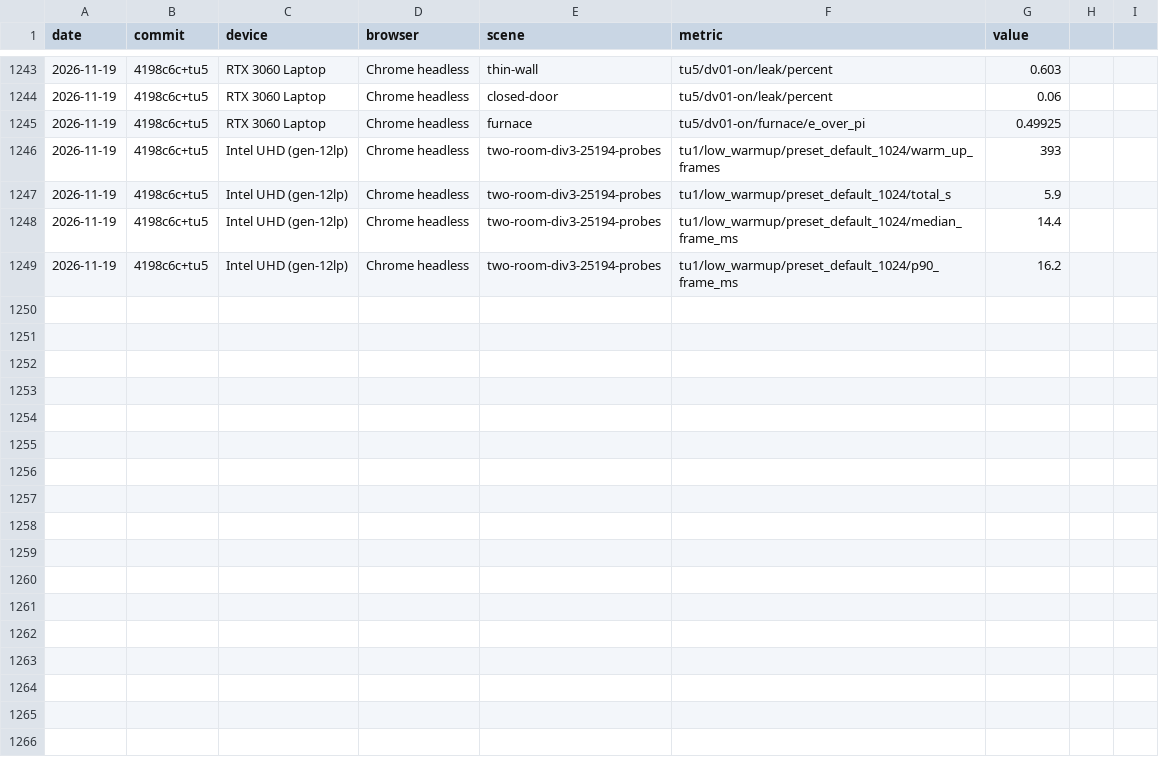
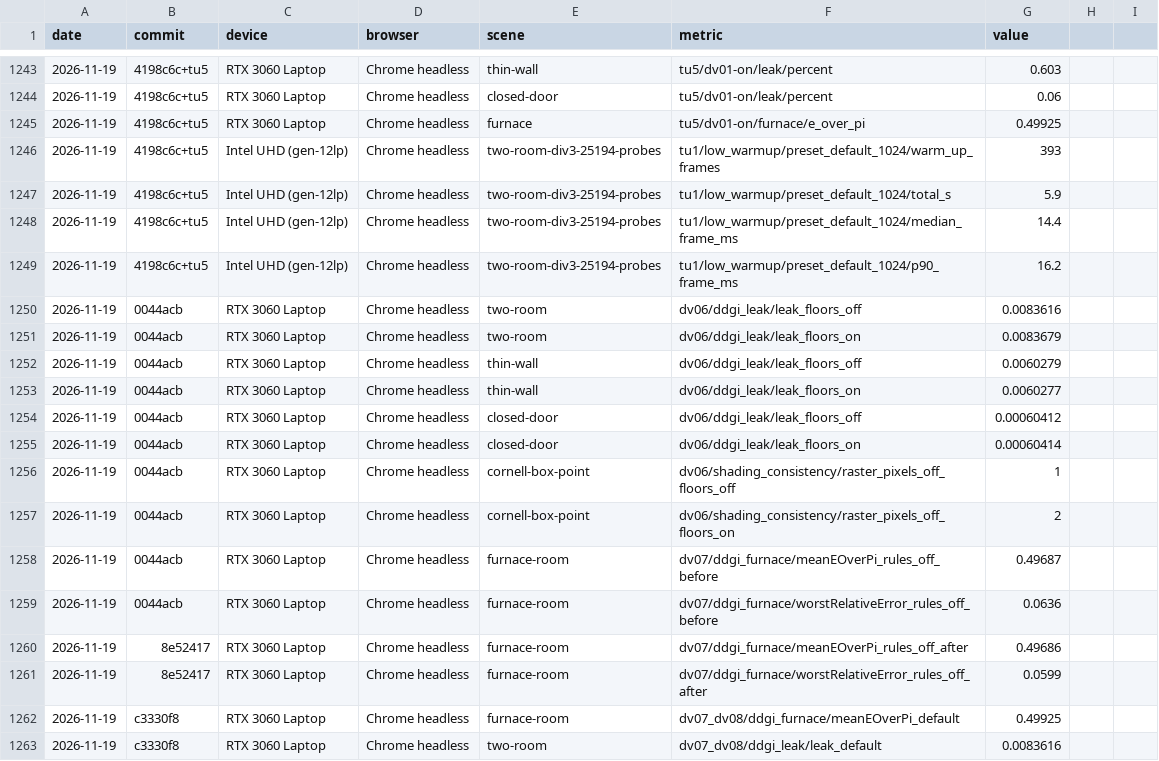
Before and after one commit to pmndrs/gi, a CSV file: bench/results/checks.csv, drawn as a sheet; only a part is shown, gaps mark what is left out; the diff names each change by its address in the sheet, - before the commit and + after, or states it on an @@ line.

Commit message:
DV-12 not built (needs the lead's API call; proposal in the register); PROGRESS and check rows for issue #20
Today's only reset is resetHistory() on the engine-neutral platform and
technique contracts (and three's DDGIVolume.restart()). Offsets and
states are DDGI's, keeping one while resetting the other needs a GPU
pass, and three's hosts would need a new DDGIVolume method, so the
register proposes DDGITechnique.resetProbes({ offsets, states }) for
the lead instead. Issue #20.

```diff
--- a/bench/results/checks.csv
+++ b/bench/results/checks.csv
+row 1250: 2026-11-19 | 0044acb | RTX 3060 Laptop | Chrome headless | two-room | dv06/ddgi_leak/leak_floors_off | 0.0083616
+row 1251: 2026-11-19 | 0044acb | RTX 3060 Laptop | Chrome headless | two-room | dv06/ddgi_leak/leak_floors_on | 0.0083679
+row 1252: 2026-11-19 | 0044acb | RTX 3060 Laptop | Chrome headless | thin-wall | dv06/ddgi_leak/leak_floors_off | 0.0060279
+row 1253: 2026-11-19 | 0044acb | RTX 3060 Laptop | Chrome headless | thin-wall | dv06/ddgi_leak/leak_floors_on | 0.0060277
+row 1254: 2026-11-19 | 0044acb | RTX 3060 Laptop | Chrome headless | closed-door | dv06/ddgi_leak/leak_floors_off | 0.00060412
+row 1255: 2026-11-19 | 0044acb | RTX 3060 Laptop | Chrome headless | closed-door | dv06/ddgi_leak/leak_floors_on | 0.00060414
+row 1256: 2026-11-19 | 0044acb | RTX 3060 Laptop | Chrome headless | cornell-box-point | dv06/shading_consistency/raster_pixels_off_floors_off | 1
+row 1257: 2026-11-19 | 0044acb | RTX 3060 Laptop | Chrome headless | cornell-box-point | dv06/shading_consistency/raster_pixels_off_floors_on | 2
+row 1258: 2026-11-19 | 0044acb | RTX 3060 Laptop | Chrome headless | furnace-room | dv07/ddgi_furnace/meanEOverPi_rules_off_before | 0.49687
+row 1259: 2026-11-19 | 0044acb | RTX 3060 Laptop | Chrome headless | furnace-room | dv07/ddgi_furnace/worstRelativeError_rules_off_before | 0.0636
+row 1260: 2026-11-19 | 8e52417 | RTX 3060 Laptop | Chrome headless | furnace-room | dv07/ddgi_furnace/meanEOverPi_rules_off_after | 0.49686
+row 1261: 2026-11-19 | 8e52417 | RTX 3060 Laptop | Chrome headless | furnace-room | dv07/ddgi_furnace/worstRelativeError_rules_off_after | 0.0599
+row 1262: 2026-11-19 | c3330f8 | RTX 3060 Laptop | Chrome headless | furnace-room | dv07_dv08/ddgi_furnace/meanEOverPi_default | 0.49925
+row 1263: 2026-11-19 | c3330f8 | RTX 3060 Laptop | Chrome headless | two-room | dv07_dv08/ddgi_leak/leak_default | 0.0083616
```
Also changed, not shown: 2 other files.
